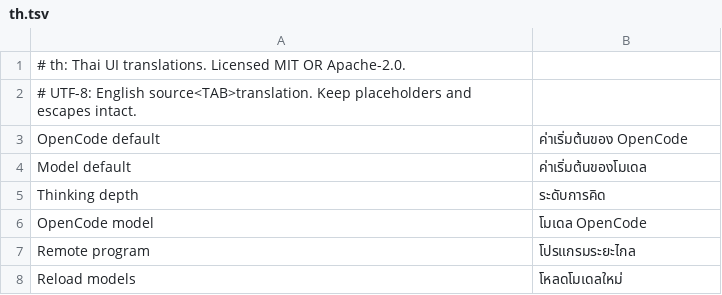
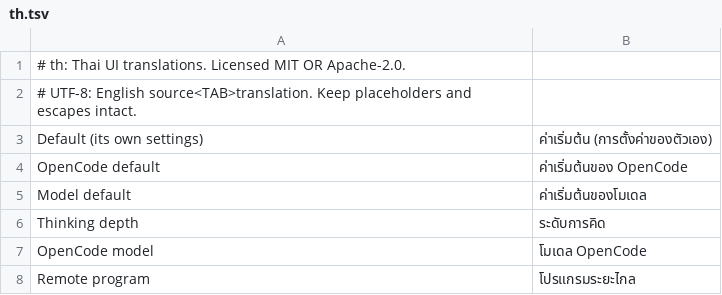
Before and after one commit to 0wn1/craft-anything, a TSV file: crates/ui-egui/src/i18n/th.tsv, drawn as a sheet; only a part is shown; the shorter side is filled out with more unchanged rows.

```diff
--- a/crates/ui-egui/src/i18n/th.tsv
+++ b/crates/ui-egui/src/i18n/th.tsv
@@ -2,2 +2,3 @@
 # UTF-8: English source<TAB>translation. Keep placeholders and escapes intact.
+Default (its own settings)	ค่าเริ่มต้น (การตั้งค่าของตัวเอง)
 OpenCode default	ค่าเริ่มต้นของ OpenCode
```
Also changed, not shown: crates/ui-egui/src/i18n/es.tsv, crates/ui-egui/src/i18n/ka.tsv, 22 other files.
